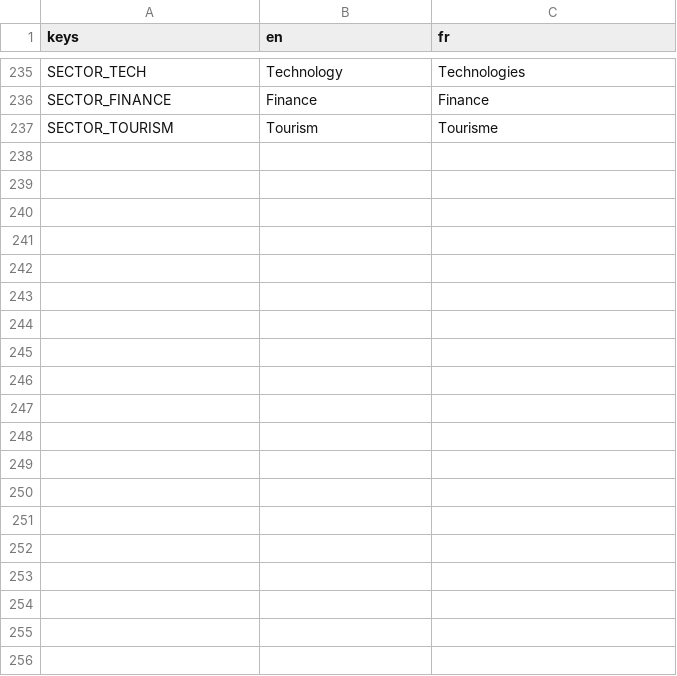
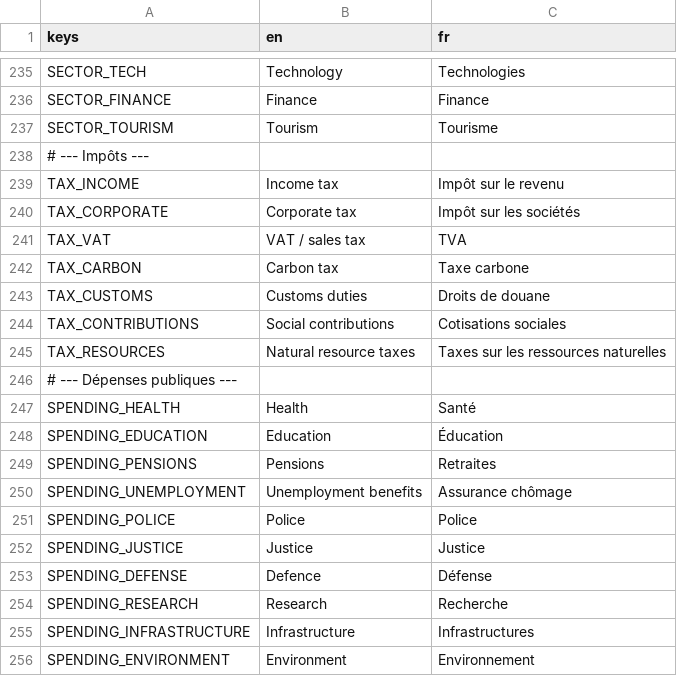
Before and after one commit to Chronos8001/Statecraft, a CSV file: data/localization/data.csv, drawn as a sheet; only a part is shown, gaps mark what is left out; the diff covers the shown part only.

Commit message:
feat(data): ajouter les budgets réels, les impôts, les dépenses et leurs effets

```diff
--- a/data/localization/data.csv
+++ b/data/localization/data.csv
@@ -237 +237,20 @@ SECTOR_FINANCE,Finance,Finance
 SECTOR_TOURISM,Tourism,Tourisme
+# --- Impôts ---
+TAX_INCOME,Income tax,Impôt sur le revenu
+TAX_CORPORATE,Corporate tax,Impôt sur les sociétés
+TAX_VAT,VAT / sales tax,TVA
+TAX_CARBON,Carbon tax,Taxe carbone
+TAX_CUSTOMS,Customs duties,Droits de douane
+TAX_CONTRIBUTIONS,Social contributions,Cotisations sociales
+TAX_RESOURCES,Natural resource taxes,Taxes sur les ressources naturelles
+# --- Dépenses publiques ---
+SPENDING_HEALTH,Health,Santé
+SPENDING_EDUCATION,Education,Éducation
+SPENDING_PENSIONS,Pensions,Retraites
+SPENDING_UNEMPLOYMENT,Unemployment benefits,Assurance chômage
+SPENDING_POLICE,Police,Police
+SPENDING_JUSTICE,Justice,Justice
+SPENDING_DEFENSE,Defence,Défense
+SPENDING_RESEARCH,Research,Recherche
+SPENDING_INFRASTRUCTURE,Infrastructure,Infrastructures
+SPENDING_ENVIRONMENT,Environment,Environnement
```
Also changed, not shown: 15 added rows elsewhere in this file, 6 other files.
